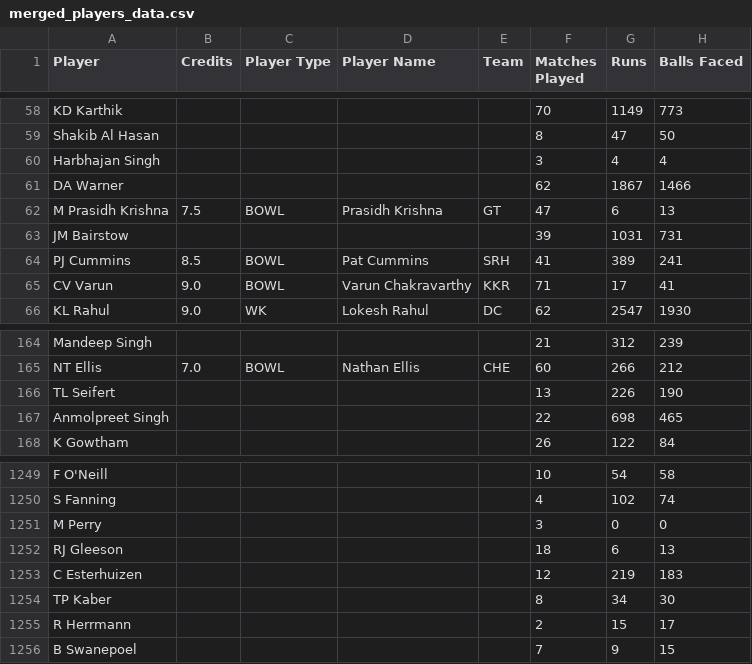
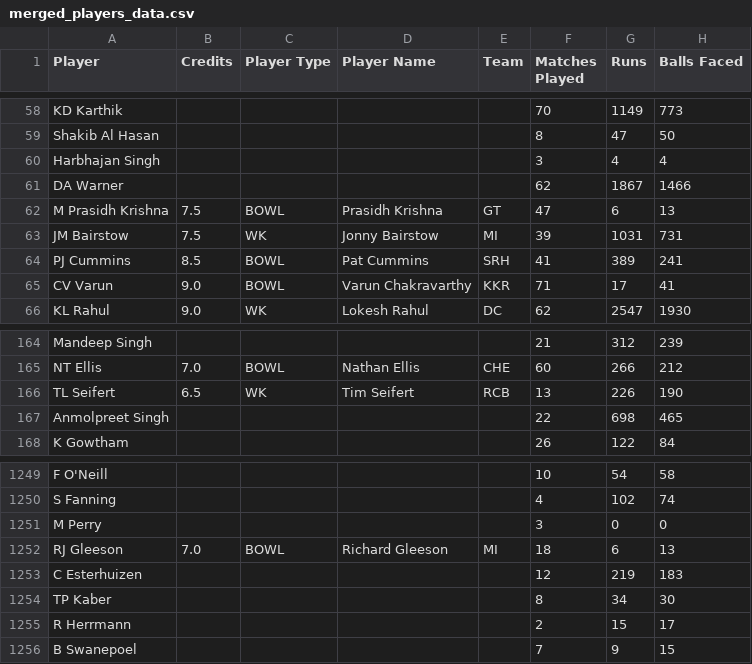
Before and after one commit to Saatu23/t20-fantasy-dataset, a CSV file: merged_players_data.csv, drawn as a sheet; only a part is shown, gaps mark what is left out; the diff names each change by its address in the sheet, - before the commit and + after, or states it on an @@ line.

Commit message:
Add files via upload

```diff
--- a/merged_players_data.csv
+++ b/merged_players_data.csv
-B63 (Credits): (empty)
+B63 (Credits): 7.5
-C63 (Player Type): (empty)
+C63 (Player Type): WK
-D63 (Player Name): (empty)
+D63 (Player Name): Jonny Bairstow
-E63 (Team): (empty)
+E63 (Team): MI
-B166 (Credits): (empty)
+B166 (Credits): 6.5
-C166 (Player Type): (empty)
+C166 (Player Type): WK
-D166 (Player Name): (empty)
+D166 (Player Name): Tim Seifert
-E166 (Team): (empty)
+E166 (Team): RCB
-B1252 (Credits): (empty)
+B1252 (Credits): 7.0
-C1252 (Player Type): (empty)
+C1252 (Player Type): BOWL
-D1252 (Player Name): (empty)
+D1252 (Player Name): Richard Gleeson
-E1252 (Team): (empty)
+E1252 (Team): MI
```
